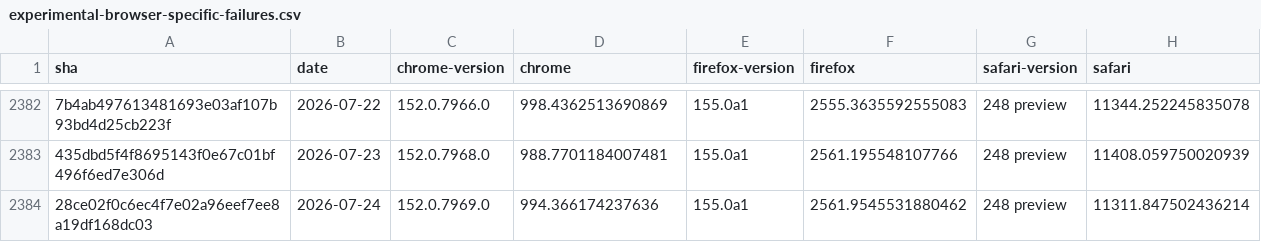
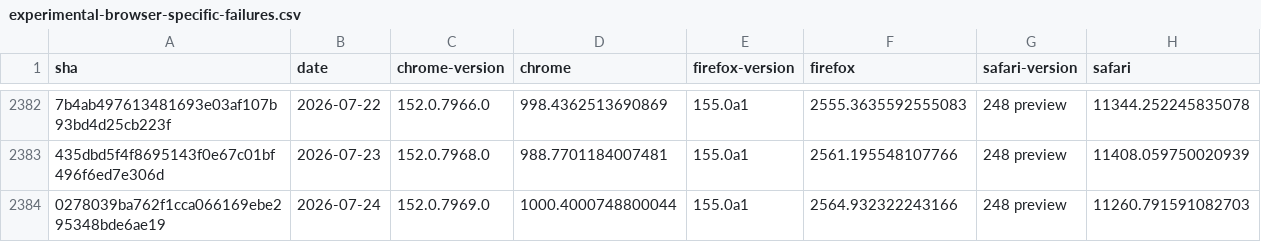
Before and after one commit to cauut121997-create/results-analysis, a CSV file: data/experimental-browser-specific-failures.csv, drawn as a sheet; only a part is shown, gaps mark what is left out; the diff names each change by its address in the sheet, - before the commit and + after, or states it on an @@ line.

```diff
--- a/data/experimental-browser-specific-failures.csv
+++ b/data/experimental-browser-specific-failures.csv
-A2384 (sha): 28ce02f0c6ec4f7e02a96eef7ee8a19df168dc03
+A2384 (sha): 0278039ba762f1cca066169ebe295348bde6ae19
-D2384 (chrome): 994.366174237636
+D2384 (chrome): 1000.4000748800044
-F2384 (firefox): 2561.9545531880462
+F2384 (firefox): 2564.932322243166
-H2384 (safari): 11311.847502436214
+H2384 (safari): 11260.791591082703
```
Also changed, not shown: data/interop-2025/interop-2025-experimental-v2.csv.
